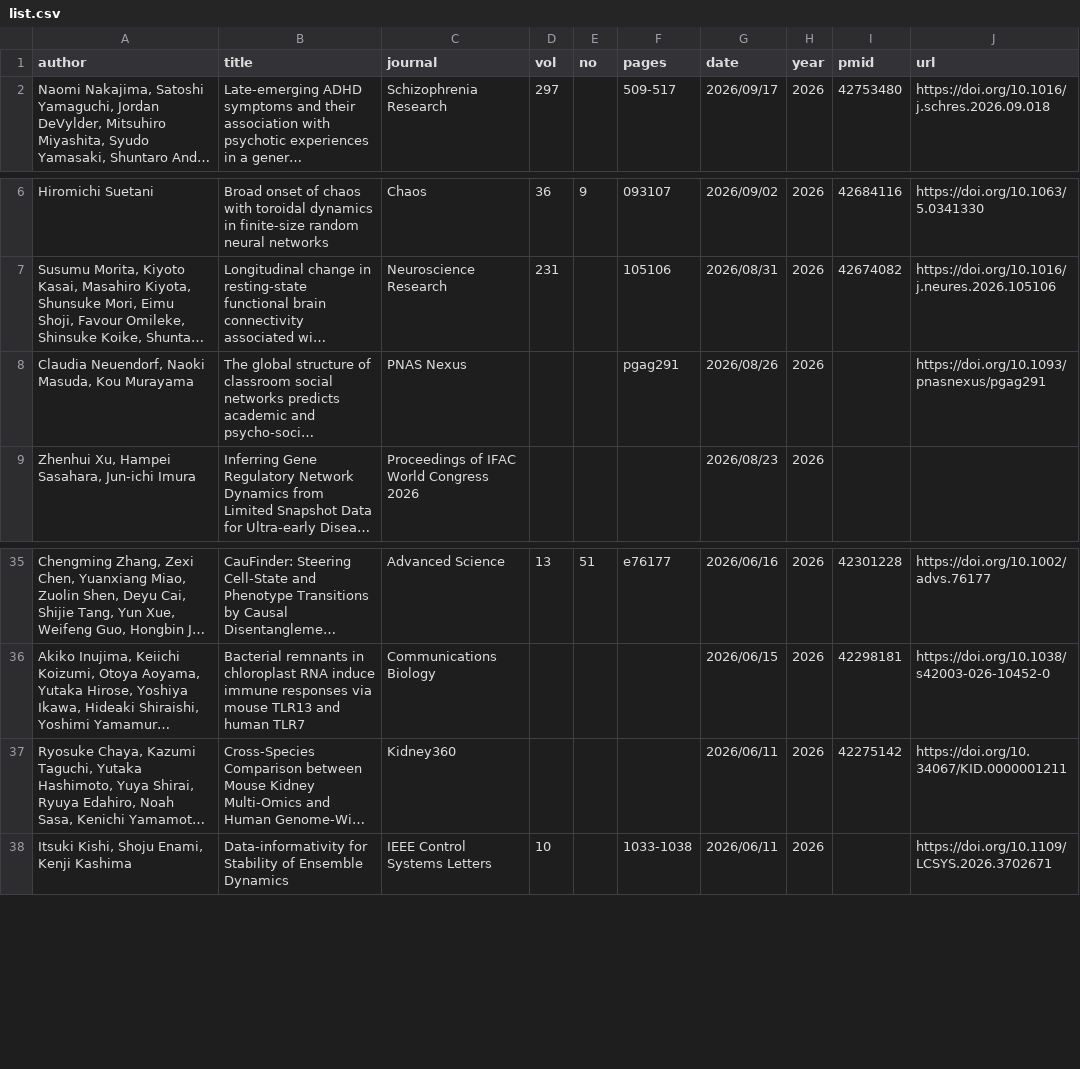
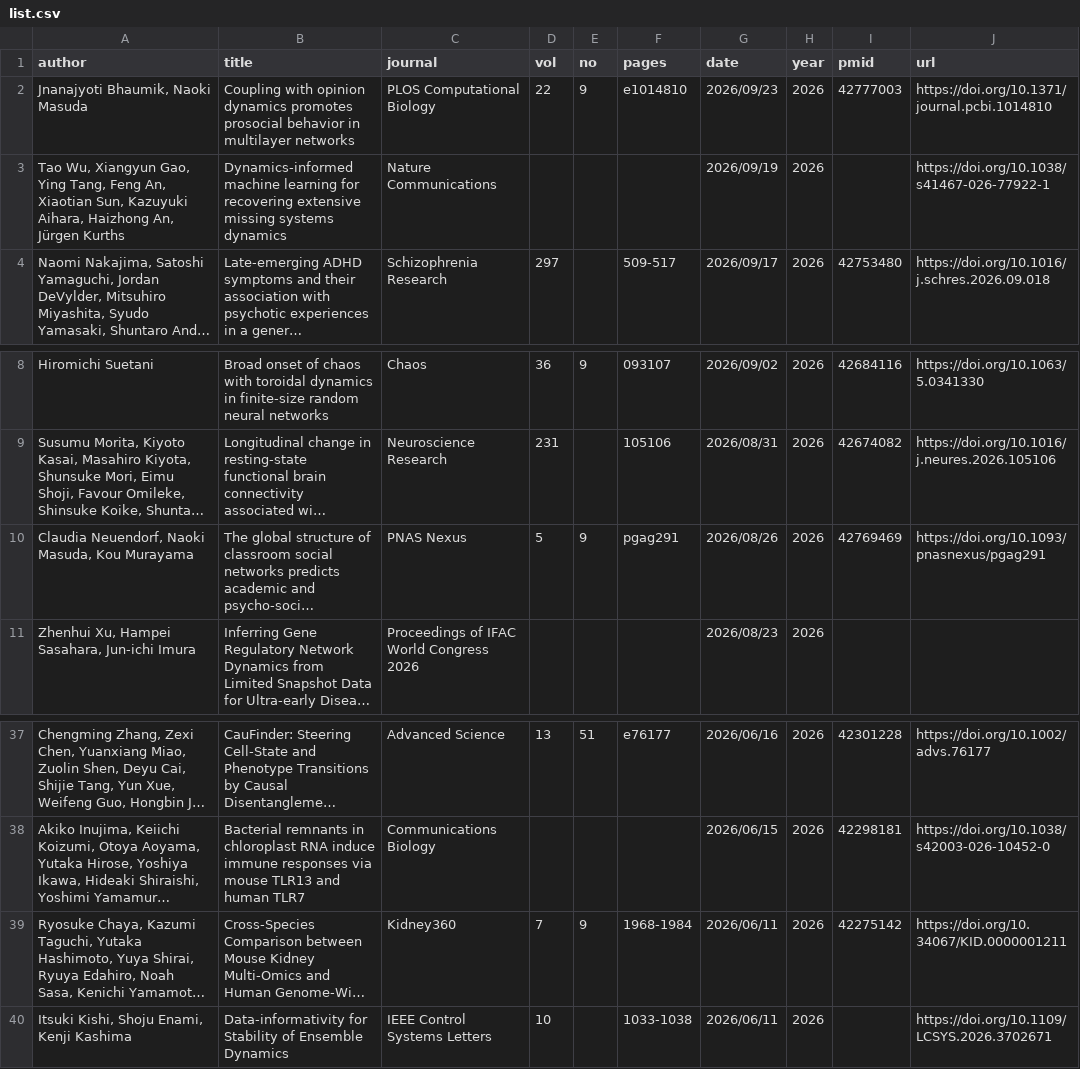
Before and after one commit to okumakito/okumakito.github.io, a CSV file: 20260227/list.csv, drawn as a sheet; only a part is shown, gaps mark what is left out; long unchanged cells end in …; addresses are those after the commit; the diff names each change by its address in the sheet, - before the commit and + after, or states it on an @@ line.

Commit message:
updated ms publication list

```diff
--- a/20260227/list.csv
+++ b/20260227/list.csv
+row 2: Jnanajyoti Bhaumik, Naoki Masuda | Coupling with opinion dynamics promotes prosocial behavior in multilayer networks | PLOS Computational Biology | 22 | 9 | e1014810 | 2026/09/23 | 2026 | 42777003 | https://doi.org/10.1371/journal.pcbi.1014810
+row 3: Tao Wu, Xiangyun Gao, Ying Tang, Feng An, Xiaotian Sun, Kazuyuki Aihara, Haizhong An, Jürgen Kurths | Dynamics-informed machine learning for recovering extensive missing systems dynamics | Nature Communications |  |  |  | 2026/09/19 | 2026 |  | https://doi.org/10.1038/s41467-026-77922-1
-D10 (vol): (empty)
+D10 (vol): 5
-E10 (no): (empty)
+E10 (no): 9
-I10 (pmid): (empty)
+I10 (pmid): 42769469
-D39 (vol): (empty)
+D39 (vol): 7
-E39 (no): (empty)
+E39 (no): 9
-F39 (pages): (empty)
+F39 (pages): 1968-1984
```
Also changed, not shown: 4 other files.
